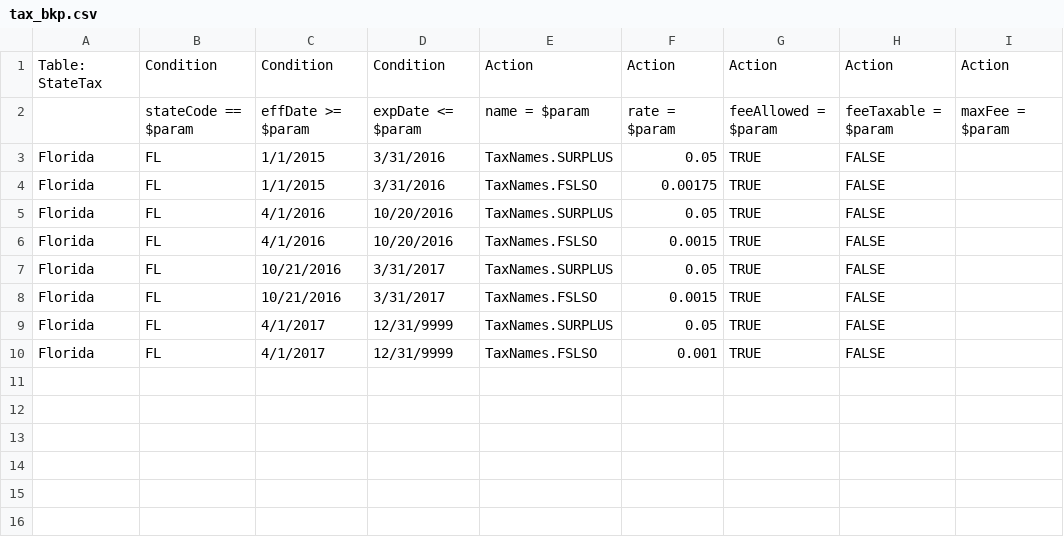
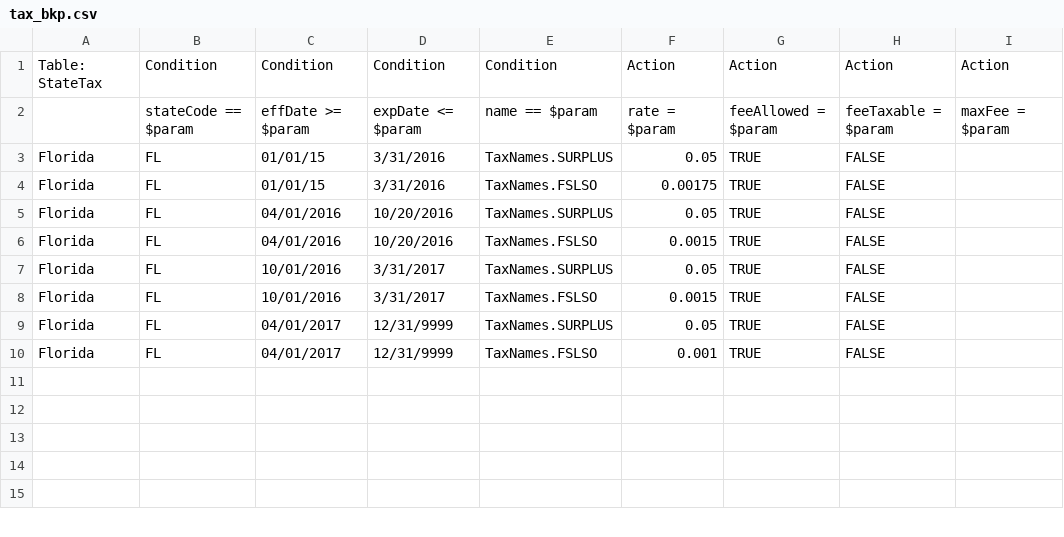
Before and after one commit to sankarseran/trool_poc, a CSV file: src/tax_bkp.csv, drawn as a sheet; only a part is shown; the shorter side is filled out with more unchanged rows; the diff covers the shown part only.

```diff
--- a/src/tax_bkp.csv
+++ b/src/tax_bkp.csv
@@ -1,14 +1,10 @@
-Table: StateTax,Condition,Condition,Condition,Action,Action,Action,Action,Action
-,stateCode == $param,effDate >= $param,expDate <= $param,name = $param,rate = $param,feeAllowed = $param,feeTaxable = $param,maxFee = $param
-Florida,FL,1/1/2015,3/31/2016,TaxNames.SURPLUS,0.05,TRUE,FALSE,
-Florida,FL,1/1/2015,3/31/2016,TaxNames.FSLSO,0.00175,TRUE,FALSE,
-Florida,FL,4/1/2016,10/20/2016,TaxNames.SURPLUS,0.05,TRUE,FALSE,
-Florida,FL,4/1/2016,10/20/2016,TaxNames.FSLSO,0.0015,TRUE,FALSE,
-Florida,FL,10/21/2016,3/31/2017,TaxNames.SURPLUS,0.05,TRUE,FALSE,
-Florida,FL,10/21/2016,3/31/2017,TaxNames.FSLSO,0.0015,TRUE,FALSE,
-Florida,FL,4/1/2017,12/31/9999,TaxNames.SURPLUS,0.05,TRUE,FALSE,
-Florida,FL,4/1/2017,12/31/9999,TaxNames.FSLSO,0.001,TRUE,FALSE,
-,,,,,,,,
-,,,,,,,,
-,,,,,,,,
-,,,,,,,,
+Table: StateTax,Condition,Condition,Condition,Condition,Action,Action,Action,Action,,
+,stateCode == $param,effDate >= $param,expDate <= $param,name == $param,rate = $param,feeAllowed = $param,feeTaxable = $param,maxFee = $param,,
+Florida,FL,01/01/15,3/31/2016,TaxNames.SURPLUS,0.05,TRUE,FALSE,,,
+Florida,FL,01/01/15,3/31/2016,TaxNames.FSLSO,0.00175,TRUE,FALSE,,,
+Florida,FL,04/01/2016,10/20/2016,TaxNames.SURPLUS,0.05,TRUE,FALSE,,,
+Florida,FL,04/01/2016,10/20/2016,TaxNames.FSLSO,0.0015,TRUE,FALSE,,,
+Florida,FL,10/01/2016,3/31/2017,TaxNames.SURPLUS,0.05,TRUE,FALSE,,,
+Florida,FL,10/01/2016,3/31/2017,TaxNames.FSLSO,0.0015,TRUE,FALSE,,,
+Florida,FL,04/01/2017,12/31/9999,TaxNames.SURPLUS,0.05,TRUE,FALSE,,,
+Florida,FL,04/01/2017,12/31/9999,TaxNames.FSLSO,0.001,TRUE,FALSE,,,
```
Also changed, not shown: 12 edited cells elsewhere in this file, src/tax.csv, 3 other files.
